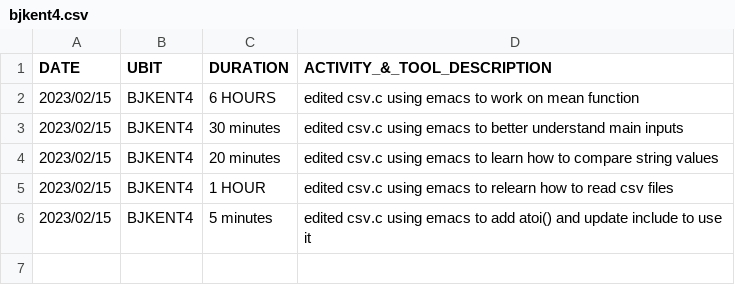
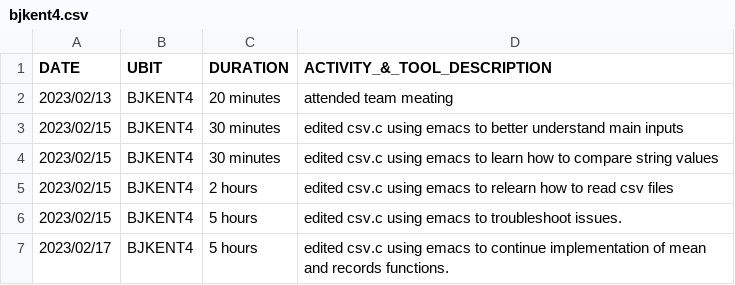
Before and after one commit to muntaqam/CSE306PRE1, a CSV file: bjkent4.csv, drawn as a sheet.

Commit message:
made some changes, still working on mean

```diff
--- a/bjkent4.csv
+++ b/bjkent4.csv
@@ -1,6 +1,7 @@
 DATE,UBIT,DURATION,ACTIVITY_&_TOOL_DESCRIPTION
-2023/02/15,BJKENT4,6 HOURS, edited csv.c using emacs to work on mean function
+2023/02/13,BJKENT4,20 minutes, attended team meating
 2023/02/15,BJKENT4,30 minutes, edited csv.c using emacs to better understand main inputs
-2023/02/15,BJKENT4,20 minutes, edited csv.c using emacs to learn how to compare string values
-2023/02/15,BJKENT4,1 HOUR, edited csv.c using emacs to relearn how to read csv files
-2023/02/15,BJKENT4,5 minutes, edited csv.c using emacs to add atoi() and update include to use it
+2023/02/15,BJKENT4,30 minutes, edited csv.c using emacs to learn how to compare string values
+2023/02/15,BJKENT4,2 hours, edited csv.c using emacs to relearn how to read csv files
+2023/02/15,BJKENT4,5 hours, edited csv.c using emacs to troubleshoot issues.
+2023/02/17,BJKENT4,5 hours, edited csv.c using emacs to continue implementation of mean and records functions.
```
Also changed, not shown: 6 other files.
